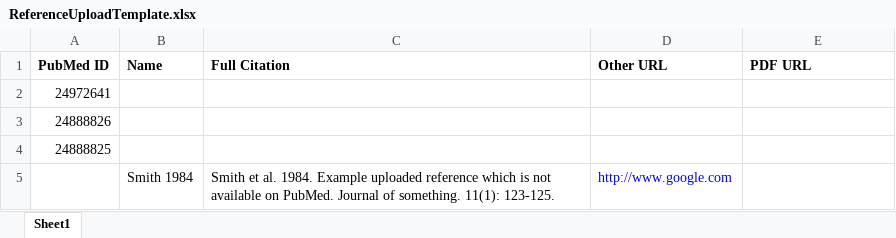
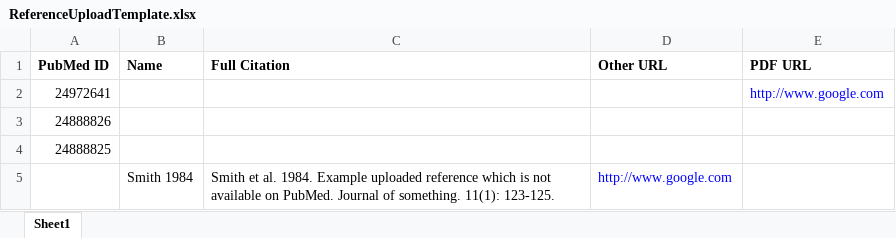
Before and after one commit to shapiromatron/tblBuilder, an Excel workbook: public/static/ReferenceUploadTemplate.xlsx, sheet Sheet1, drawn as a sheet; values as stored, in another font and other column widths than the file's, no borders; charts and pictures not drawn; the diff names each change by its address in the sheet, - before the commit and + after, or states it on an @@ line.

Commit message:
fixed reference batch upload

```diff
--- a/public/static/ReferenceUploadTemplate.xlsx (sheet Sheet1)
+++ b/public/static/ReferenceUploadTemplate.xlsx (sheet Sheet1)
-E2 (PDF URL): (empty)
+E2 (PDF URL): http://www.google.com
```
Also changed, not shown: 4 other files.
